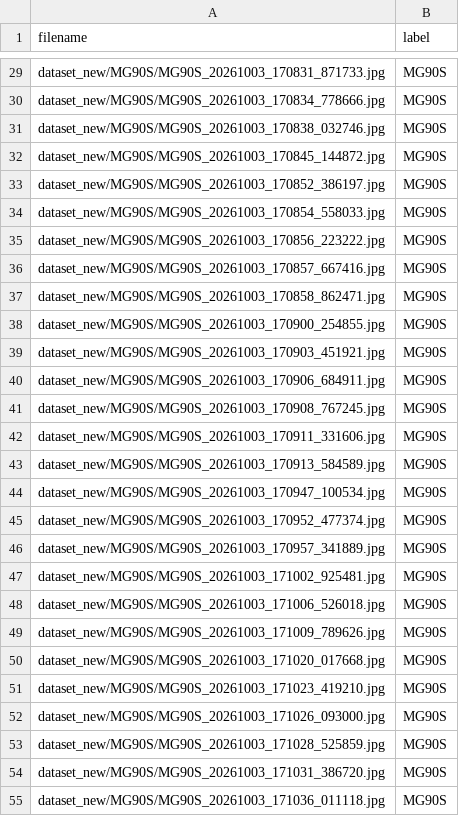
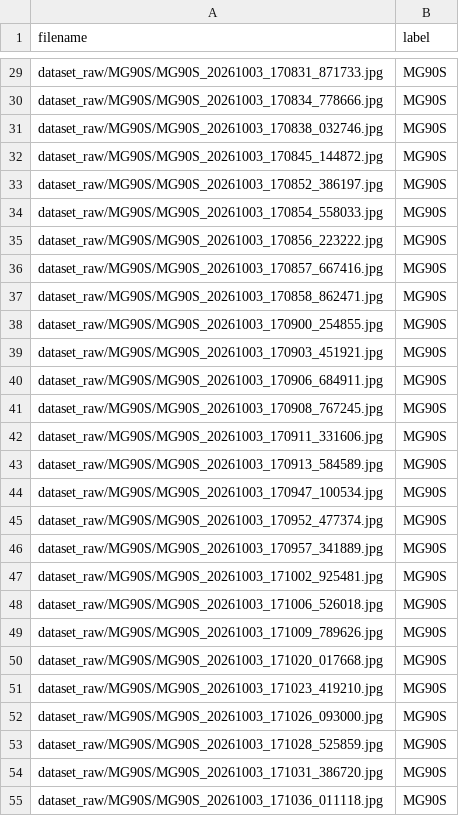
Before and after one commit to hafismaulana19/P2-Transfer-Learning-RET503, a CSV file: dataset_raw/metadata.csv, drawn as a sheet; only a part is shown, gaps mark what is left out; the diff covers the shown part only; the diff names each change by its address in the sheet, - before the commit and + after, or states it on an @@ line.

Commit message:
Fix dataset metadata paths

```diff
--- a/dataset_raw/metadata.csv
+++ b/dataset_raw/metadata.csv
-A29 (filename): dataset_new/MG90S/MG90S_20261003_170831_871733.jpg
+A29 (filename): dataset_raw/MG90S/MG90S_20261003_170831_871733.jpg
-A30 (filename): dataset_new/MG90S/MG90S_20261003_170834_778666.jpg
+A30 (filename): dataset_raw/MG90S/MG90S_20261003_170834_778666.jpg
-A31 (filename): dataset_new/MG90S/MG90S_20261003_170838_032746.jpg
+A31 (filename): dataset_raw/MG90S/MG90S_20261003_170838_032746.jpg
-A32 (filename): dataset_new/MG90S/MG90S_20261003_170845_144872.jpg
+A32 (filename): dataset_raw/MG90S/MG90S_20261003_170845_144872.jpg
-A33 (filename): dataset_new/MG90S/MG90S_20261003_170852_386197.jpg
+A33 (filename): dataset_raw/MG90S/MG90S_20261003_170852_386197.jpg
-A34 (filename): dataset_new/MG90S/MG90S_20261003_170854_558033.jpg
+A34 (filename): dataset_raw/MG90S/MG90S_20261003_170854_558033.jpg
-A35 (filename): dataset_new/MG90S/MG90S_20261003_170856_223222.jpg
+A35 (filename): dataset_raw/MG90S/MG90S_20261003_170856_223222.jpg
-A36 (filename): dataset_new/MG90S/MG90S_20261003_170857_667416.jpg
+A36 (filename): dataset_raw/MG90S/MG90S_20261003_170857_667416.jpg
-A37 (filename): dataset_new/MG90S/MG90S_20261003_170858_862471.jpg
+A37 (filename): dataset_raw/MG90S/MG90S_20261003_170858_862471.jpg
-A38 (filename): dataset_new/MG90S/MG90S_20261003_170900_254855.jpg
+A38 (filename): dataset_raw/MG90S/MG90S_20261003_170900_254855.jpg
-A39 (filename): dataset_new/MG90S/MG90S_20261003_170903_451921.jpg
+A39 (filename): dataset_raw/MG90S/MG90S_20261003_170903_451921.jpg
-A40 (filename): dataset_new/MG90S/MG90S_20261003_170906_684911.jpg
+A40 (filename): dataset_raw/MG90S/MG90S_20261003_170906_684911.jpg
-A41 (filename): dataset_new/MG90S/MG90S_20261003_170908_767245.jpg
+A41 (filename): dataset_raw/MG90S/MG90S_20261003_170908_767245.jpg
-A42 (filename): dataset_new/MG90S/MG90S_20261003_170911_331606.jpg
+A42 (filename): dataset_raw/MG90S/MG90S_20261003_170911_331606.jpg
-A43 (filename): dataset_new/MG90S/MG90S_20261003_170913_584589.jpg
+A43 (filename): dataset_raw/MG90S/MG90S_20261003_170913_584589.jpg
-A44 (filename): dataset_new/MG90S/MG90S_20261003_170947_100534.jpg
+A44 (filename): dataset_raw/MG90S/MG90S_20261003_170947_100534.jpg
-A45 (filename): dataset_new/MG90S/MG90S_20261003_170952_477374.jpg
+A45 (filename): dataset_raw/MG90S/MG90S_20261003_170952_477374.jpg
-A46 (filename): dataset_new/MG90S/MG90S_20261003_170957_341889.jpg
+A46 (filename): dataset_raw/MG90S/MG90S_20261003_170957_341889.jpg
-A47 (filename): dataset_new/MG90S/MG90S_20261003_171002_925481.jpg
+A47 (filename): dataset_raw/MG90S/MG90S_20261003_171002_925481.jpg
-A48 (filename): dataset_new/MG90S/MG90S_20261003_171006_526018.jpg
+A48 (filename): dataset_raw/MG90S/MG90S_20261003_171006_526018.jpg
-A49 (filename): dataset_new/MG90S/MG90S_20261003_171009_789626.jpg
+A49 (filename): dataset_raw/MG90S/MG90S_20261003_171009_789626.jpg
-A50 (filename): dataset_new/MG90S/MG90S_20261003_171020_017668.jpg
+A50 (filename): dataset_raw/MG90S/MG90S_20261003_171020_017668.jpg
-A51 (filename): dataset_new/MG90S/MG90S_20261003_171023_419210.jpg
+A51 (filename): dataset_raw/MG90S/MG90S_20261003_171023_419210.jpg
-A52 (filename): dataset_new/MG90S/MG90S_20261003_171026_093000.jpg
+A52 (filename): dataset_raw/MG90S/MG90S_20261003_171026_093000.jpg
-A53 (filename): dataset_new/MG90S/MG90S_20261003_171028_525859.jpg
+A53 (filename): dataset_raw/MG90S/MG90S_20261003_171028_525859.jpg
-A54 (filename): dataset_new/MG90S/MG90S_20261003_171031_386720.jpg
+A54 (filename): dataset_raw/MG90S/MG90S_20261003_171031_386720.jpg
-A55 (filename): dataset_new/MG90S/MG90S_20261003_171036_011118.jpg
+A55 (filename): dataset_raw/MG90S/MG90S_20261003_171036_011118.jpg
```
Also changed, not shown: 123 edited cells elsewhere in this file.
